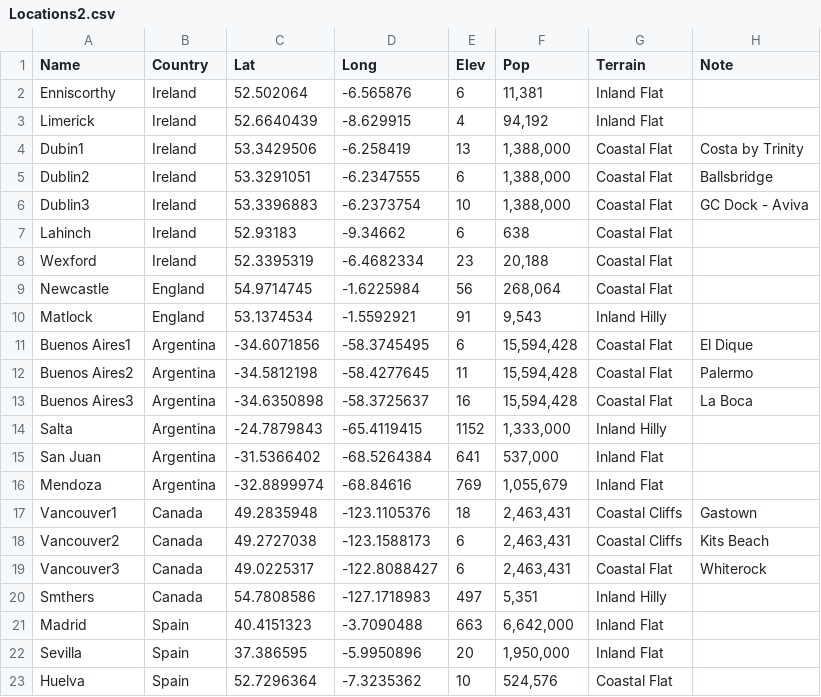
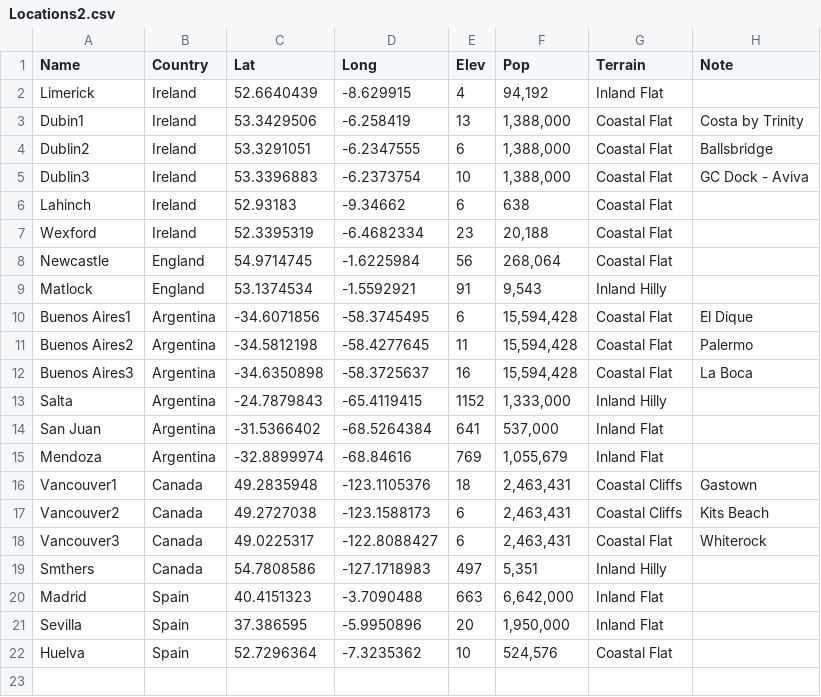
Before and after one commit to geogaffer/Coursera_Capstone, a CSV file: Locations2.csv, drawn as a sheet.

Commit message:
removed another location with only 5 venues.

```diff
--- a/Locations2.csv
+++ b/Locations2.csv
@@ -1,3 +1,2 @@
 Name,Country,Lat,Long,Elev, Pop , Terrain ,Note
-Enniscorthy,Ireland,52.502064,-6.565876,6,"11,381", Inland Flat ,
 Limerick,Ireland,52.6640439,-8.629915,4,"94,192", Inland Flat ,
```
